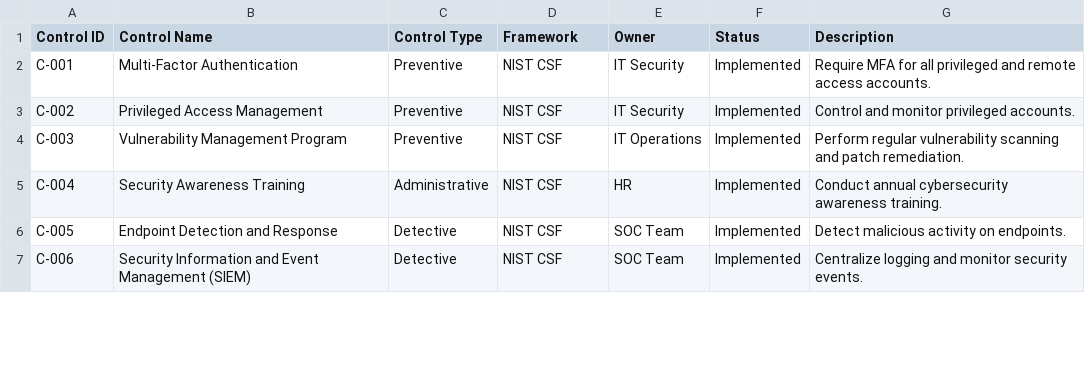
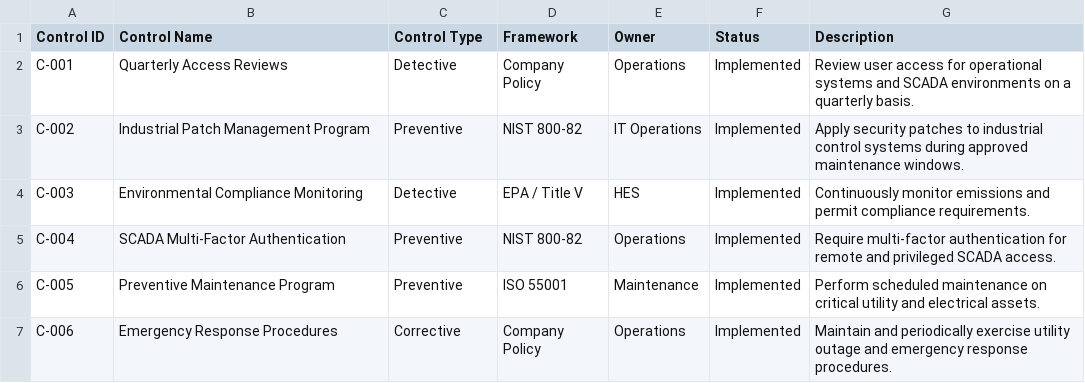
Before and after one commit to jeremybigler6/grc-manager, a CSV file: controls_library.csv, drawn as a sheet; only a part is shown; the diff covers the shown part only.

```diff
--- a/controls_library.csv
+++ b/controls_library.csv
@@ -1,7 +1,7 @@
 Control ID,Control Name,Control Type,Framework,Owner,Status,Description
-C-001,Multi-Factor Authentication,Preventive,NIST CSF,IT Security,Implemented,Require MFA for all privileged and remote access accounts.
-C-002,Privileged Access Management,Preventive,NIST CSF,IT Security,Implemented,Control and monitor privileged accounts.
-C-003,Vulnerability Management Program,Preventive,NIST CSF,IT Operations,Implemented,Perform regular vulnerability scanning and patch remediation.
-C-004,Security Awareness Training,Administrative,NIST CSF,HR,Implemented,Conduct annual cybersecurity awareness training.
-C-005,Endpoint Detection and Response,Detective,NIST CSF,SOC Team,Implemented,Detect malicious activity on endpoints.
-C-006,Security Information and Event Management (SIEM),Detective,NIST CSF,SOC Team,Implemented,Centralize logging and monitor security events.
+C-001,Quarterly Access Reviews,Detective,Company Policy,Operations,Implemented,"Review user access for operational systems and SCADA environments on a quarterly basis."
+C-002,Industrial Patch Management Program,Preventive,NIST 800-82,IT Operations,Implemented,"Apply security patches to industrial control systems during approved maintenance windows."
+C-003,Environmental Compliance Monitoring,Detective,EPA / Title V,HES,Implemented,"Continuously monitor emissions and permit compliance requirements."
+C-004,SCADA Multi-Factor Authentication,Preventive,NIST 800-82,Operations,Implemented,"Require multi-factor authentication for remote and privileged SCADA access."
+C-005,Preventive Maintenance Program,Preventive,ISO 55001,Maintenance,Implemented,"Perform scheduled maintenance on critical utility and electrical assets."
+C-006,Emergency Response Procedures,Corrective,Company Policy,Operations,Implemented,"Maintain and periodically exercise utility outage and emergency response procedures."
```
Also changed, not shown: 5 added rows and 39 edited cells elsewhere in this file, risk_register.csv, 7 other files.
